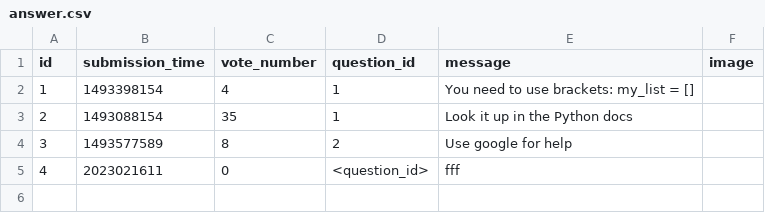
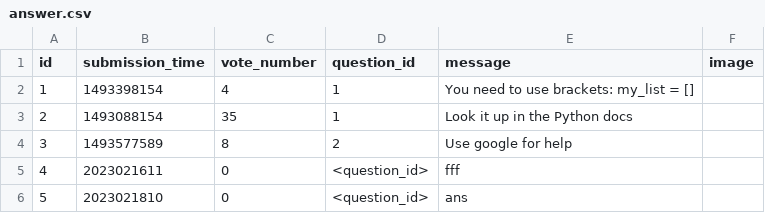
Before and after one commit to Niram11/Ask_mate_kopia, a CSV file: sample_data/answer.csv, drawn as a sheet.

```diff
--- a/sample_data/answer.csv
+++ b/sample_data/answer.csv
@@ -5 +5,2 @@ id,submission_time,vote_number,question_id,message,image
 4,2023021611,0,<question_id>,fff,
+5,2023021810,0,<question_id>,ans,
```
Also changed, not shown: sample_data/question.csv, 1 other file.
